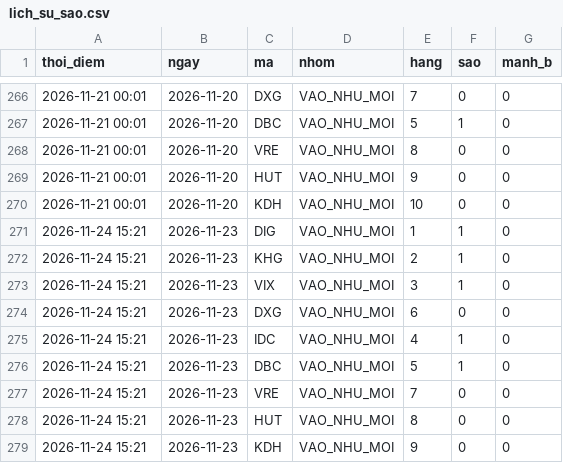
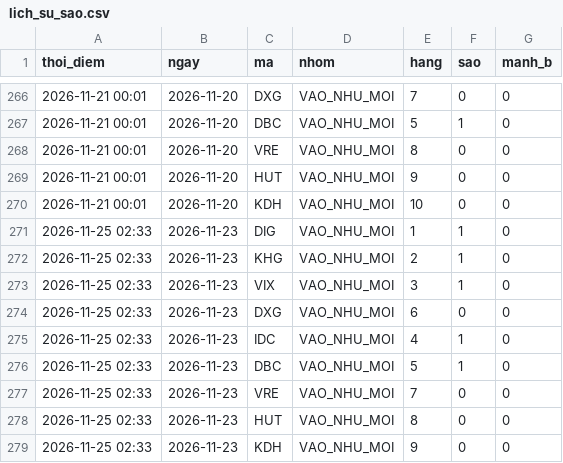
Before and after one commit to mihhle2006-beep/canh-bao-mua, a CSV file: lich_su_sao.csv, drawn as a sheet; only a part is shown, gaps mark what is left out.

```diff
--- a/lich_su_sao.csv
+++ b/lich_su_sao.csv
@@ -270,10 +270,10 @@ thoi_diem,ngay,ma,nhom,hang,sao,manh_b
 2026-11-21 00:01,2026-11-20,KDH,VAO_NHU_MOI,10,0,0
-2026-11-24 15:21,2026-11-23,DIG,VAO_NHU_MOI,1,1,0
-2026-11-24 15:21,2026-11-23,KHG,VAO_NHU_MOI,2,1,0
-2026-11-24 15:21,2026-11-23,VIX,VAO_NHU_MOI,3,1,0
-2026-11-24 15:21,2026-11-23,DXG,VAO_NHU_MOI,6,0,0
-2026-11-24 15:21,2026-11-23,IDC,VAO_NHU_MOI,4,1,0
-2026-11-24 15:21,2026-11-23,DBC,VAO_NHU_MOI,5,1,0
-2026-11-24 15:21,2026-11-23,VRE,VAO_NHU_MOI,7,0,0
-2026-11-24 15:21,2026-11-23,HUT,VAO_NHU_MOI,8,0,0
-2026-11-24 15:21,2026-11-23,KDH,VAO_NHU_MOI,9,0,0
+2026-11-25 02:33,2026-11-23,DIG,VAO_NHU_MOI,1,1,0
+2026-11-25 02:33,2026-11-23,KHG,VAO_NHU_MOI,2,1,0
+2026-11-25 02:33,2026-11-23,VIX,VAO_NHU_MOI,3,1,0
+2026-11-25 02:33,2026-11-23,DXG,VAO_NHU_MOI,6,0,0
+2026-11-25 02:33,2026-11-23,IDC,VAO_NHU_MOI,4,1,0
+2026-11-25 02:33,2026-11-23,DBC,VAO_NHU_MOI,5,1,0
+2026-11-25 02:33,2026-11-23,VRE,VAO_NHU_MOI,7,0,0
+2026-11-25 02:33,2026-11-23,HUT,VAO_NHU_MOI,8,0,0
+2026-11-25 02:33,2026-11-23,KDH,VAO_NHU_MOI,9,0,0
```
Also changed, not shown: 5 other files.
